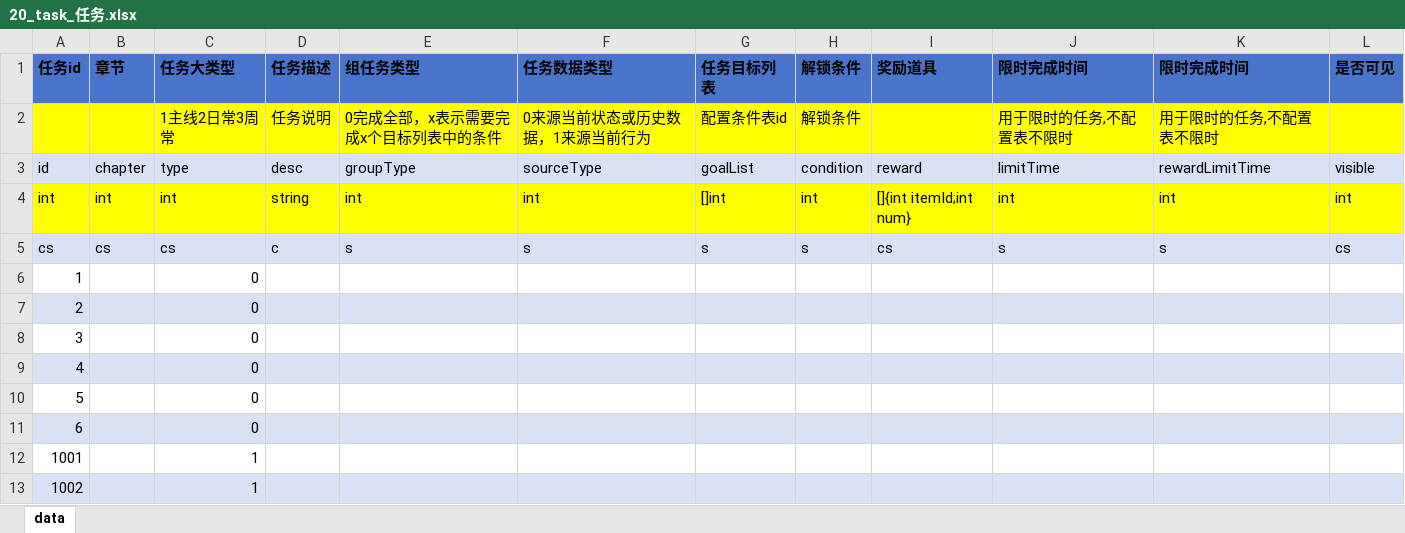
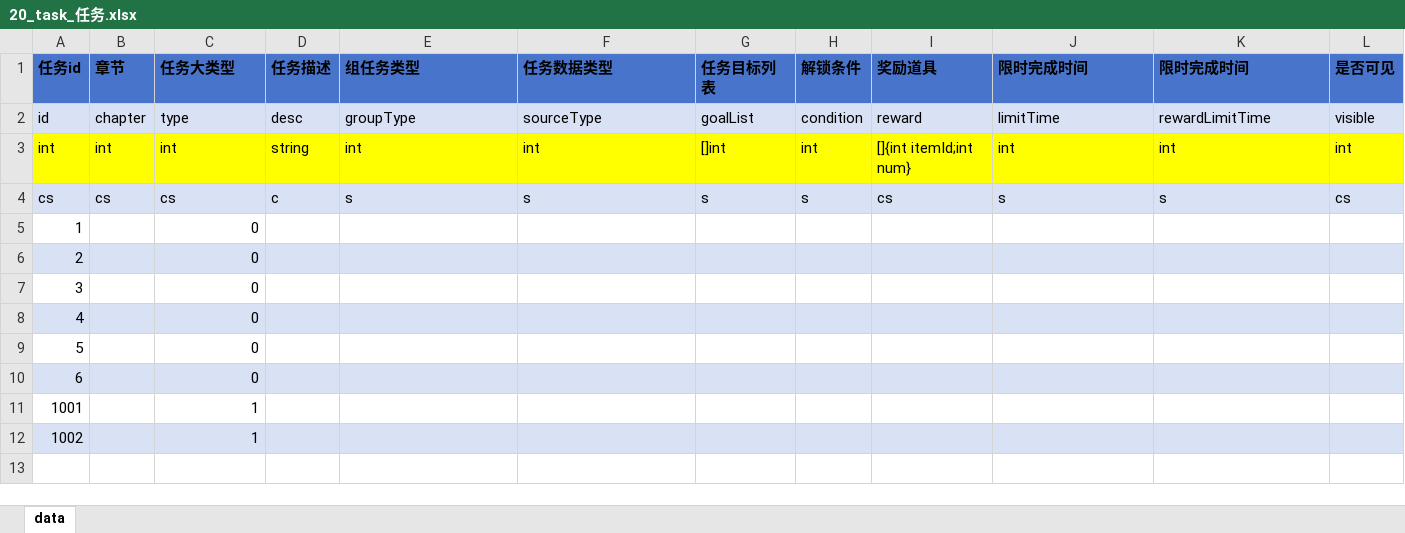
Before and after one commit to chauncygm/chauncy_utils, an Excel workbook: utils/Tools/excel/20_task_任务.xlsx, sheet data, drawn as a sheet; values as stored, in another font and other column widths than the file's, no borders; the diff names each change by its address in the sheet, - before the commit and + after, or states it on an @@ line.

```diff
--- a/utils/Tools/excel/20_task_任务.xlsx (sheet data)
+++ b/utils/Tools/excel/20_task_任务.xlsx (sheet data)
-row 2:  |  | 1主线2日常3周常 | 任务说明 | 0完成全部，x表示需要完成x个目标列表中的条件 | 0来源当前状态或历史数据，1来源当前行为 | 配置条件表id | 解锁条件 |  | 用于限时的任务,不配置表不限时 | 用于限时的任务,不配置表不限时
```
Also changed, not shown: utils/Tools/excel/10_global_全局.xlsx, utils/Tools/excel/11_bag_背包.xlsx, 18 other files.
